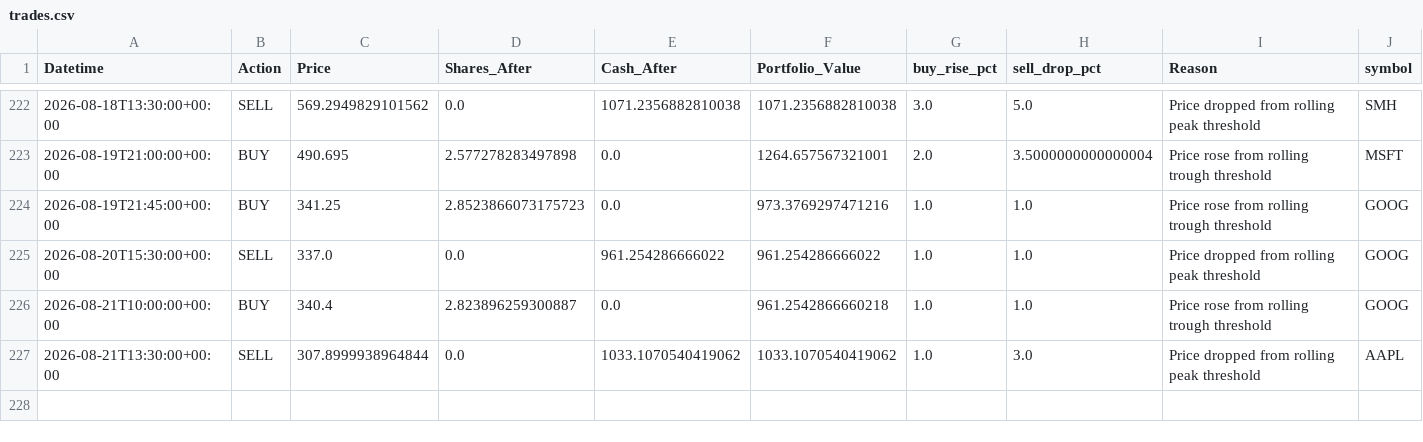
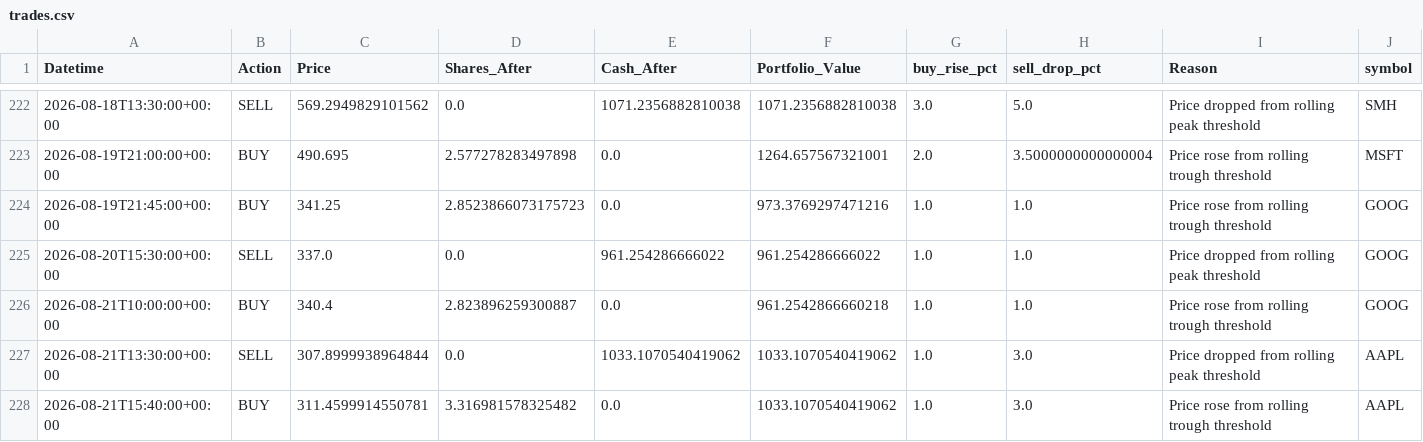
Before and after one commit to phungthien97/autonomous-trade-alerts, a CSV file: state/trades.csv, drawn as a sheet; only a part is shown, gaps mark what is left out; the diff names each change by its address in the sheet, - before the commit and + after, or states it on an @@ line.

```diff
--- a/state/trades.csv
+++ b/state/trades.csv
+row 228: 2026-08-21T15:40:00+00:00 | BUY | 311.4599914550781 | 3.316981578325482 | 0.0 | 1033.1070540419062 | 1.0 | 3.0 | Price rose from rolling trough threshold | AAPL
```
Also changed, not shown: state/equity.csv, 1 other file.
